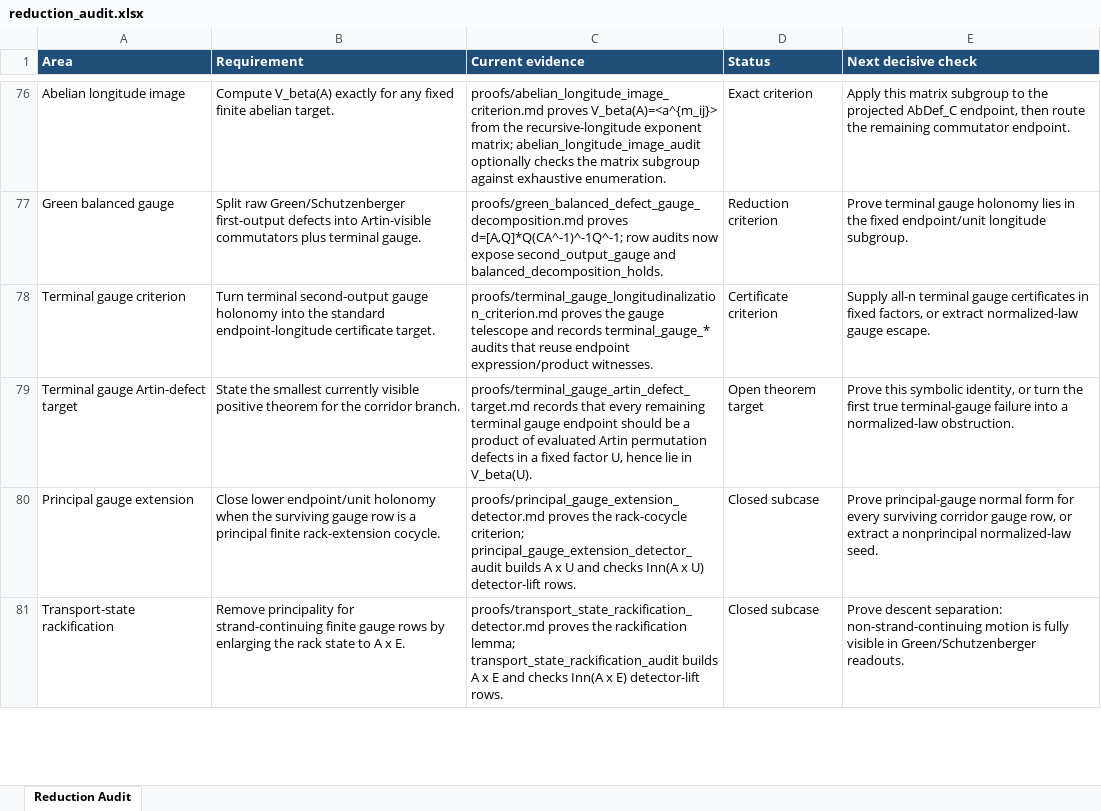
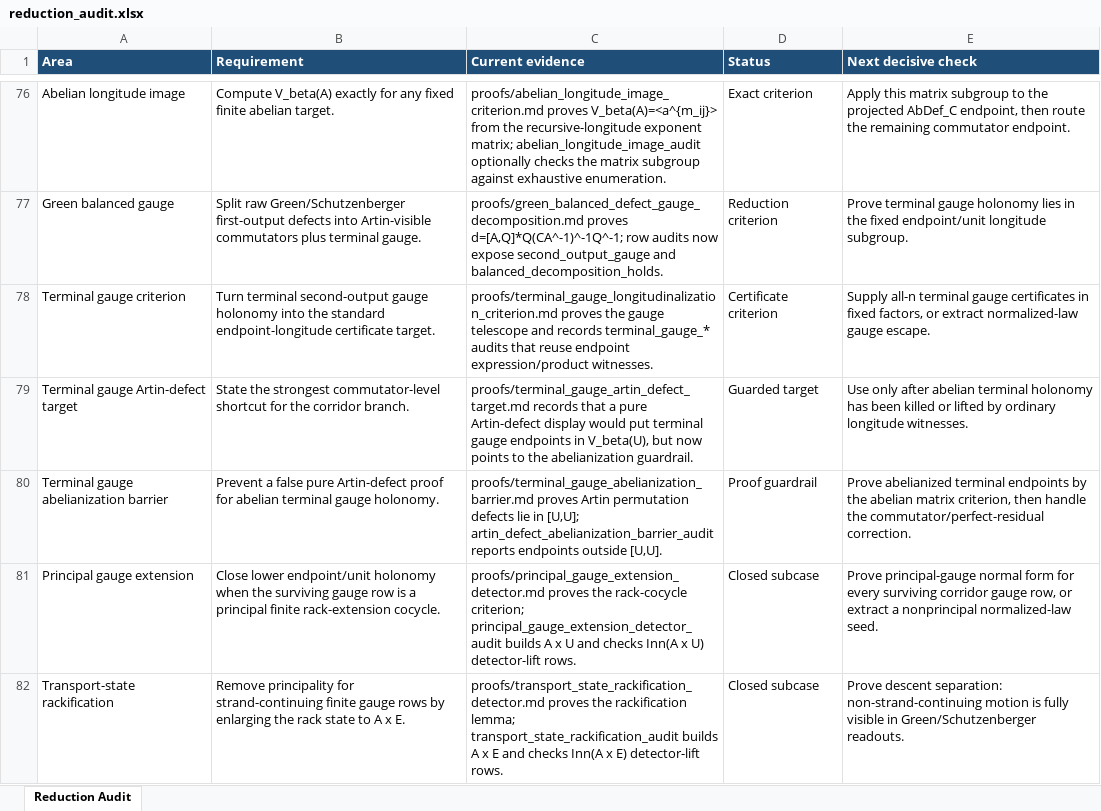
Before and after one commit to alexrudimer-boop/sawin, an Excel workbook: tables/reduction_audit.xlsx, sheet Reduction Audit, drawn as a sheet; only a part is shown, gaps mark what is left out; values as stored, in another font and other column widths than the file's, no borders; conditional formats not drawn; the diff names each change by its address in the sheet, - before the commit and + after, or states it on an @@ line.

Commit message:
Guard terminal gauge Artin defects by abelianization

```diff
--- a/tables/reduction_audit.xlsx (sheet Reduction Audit)
+++ b/tables/reduction_audit.xlsx (sheet Reduction Audit)
-B79 (Requirement): State the smallest currently visible positive theorem for the…
+B79 (Requirement): State the strongest commutator-level shortcut for the…
-C79 (Current evidence): …records that every remaining terminal gauge endpoint should be a product of evaluated Artin permutation defects in a fixed factor U, hence lie in V_beta(U).
+C79 (Current evidence): …records that a pure Artin-defect display would put terminal gauge endpoints in V_beta(U), but now points to the abelianization guardrail.
-D79 (Status): Open theorem target
+D79 (Status): Guarded target
-E79 (Next decisive check): Prove this symbolic identity, or turn the first true terminal-gauge failure into a normalized-law obstruction.
+E79 (Next decisive check): Use only after abelian terminal holonomy has been killed or lifted by ordinary longitude witnesses.
+row 80: Terminal gauge abelianization barrier | Prevent a false pure Artin-defect proof for abelian terminal gauge holonomy. | proofs/terminal_gauge_abelianization_barrier.md proves Artin permutation defects lie in [U,U]; artin_defect_abelianization_barrier_audit reports endpoints outside [U,U]. | Proof guardrail | Prove abelianized terminal endpoints by the abelian matrix criterion, then handle the commutator/perfect-residual correction.
```
Also changed, not shown: 11 other files.
